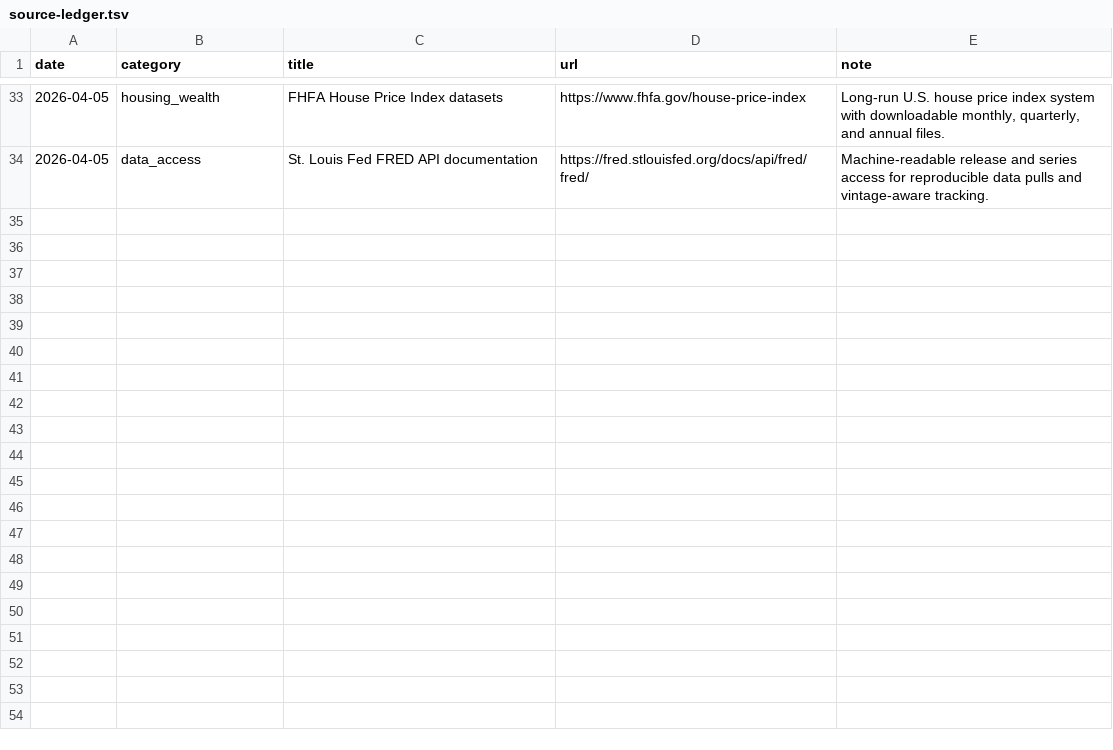
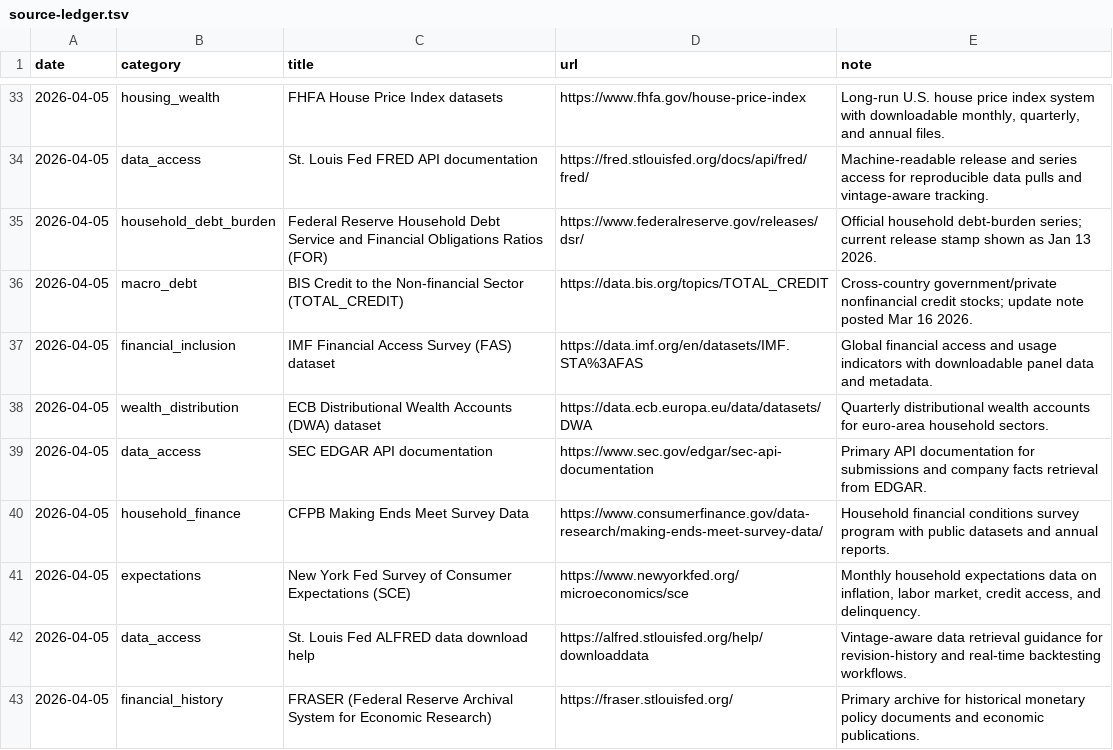
Before and after one commit to lachlanchen/LazyEarn, a TSV file: references/wealth-engine/knowledge/source-ledger.tsv, drawn as a sheet; only a part is shown, gaps mark what is left out.

Commit message:
wealth refinery: cycle_002 round 01 resource_scan

```diff
--- a/references/wealth-engine/knowledge/source-ledger.tsv
+++ b/references/wealth-engine/knowledge/source-ledger.tsv
@@ -34 +34,10 @@ date	category	title	url	note
 2026-04-05	data_access	St. Louis Fed FRED API documentation	https://fred.stlouisfed.org/docs/api/fred/fred/	Machine-readable release and series access for reproducible data pulls and vintage-aware tracking.
+2026-04-05	household_debt_burden	Federal Reserve Household Debt Service and Financial Obligations Ratios (FOR)	https://www.federalreserve.gov/releases/dsr/	Official household debt-burden series; current release stamp shown as Jan 13 2026.
+2026-04-05	macro_debt	BIS Credit to the Non-financial Sector (TOTAL_CREDIT)	https://data.bis.org/topics/TOTAL_CREDIT	Cross-country government/private nonfinancial credit stocks; update note posted Mar 16 2026.
+2026-04-05	financial_inclusion	IMF Financial Access Survey (FAS) dataset	https://data.imf.org/en/datasets/IMF.STA%3AFAS	Global financial access and usage indicators with downloadable panel data and metadata.
+2026-04-05	wealth_distribution	ECB Distributional Wealth Accounts (DWA) dataset	https://data.ecb.europa.eu/data/datasets/DWA	Quarterly distributional wealth accounts for euro-area household sectors.
+2026-04-05	data_access	SEC EDGAR API documentation	https://www.sec.gov/edgar/sec-api-documentation	Primary API documentation for submissions and company facts retrieval from EDGAR.
+2026-04-05	household_finance	CFPB Making Ends Meet Survey Data	https://www.consumerfinance.gov/data-research/making-ends-meet-survey-data/	Household financial conditions survey program with public datasets and annual reports.
+2026-04-05	expectations	New York Fed Survey of Consumer Expectations (SCE)	https://www.newyorkfed.org/microeconomics/sce	Monthly household expectations data on inflation, labor market, credit access, and delinquency.
+2026-04-05	data_access	St. Louis Fed ALFRED data download help	https://alfred.stlouisfed.org/help/downloaddata	Vintage-aware data retrieval guidance for revision-history and real-time backtesting workflows.
+2026-04-05	financial_history	FRASER (Federal Reserve Archival System for Economic Research)	https://fraser.stlouisfed.org/	Primary archive for historical monetary policy documents and economic publications.
```
Also changed, not shown: references/wealth-engine/state.tsv, 5 other files.
